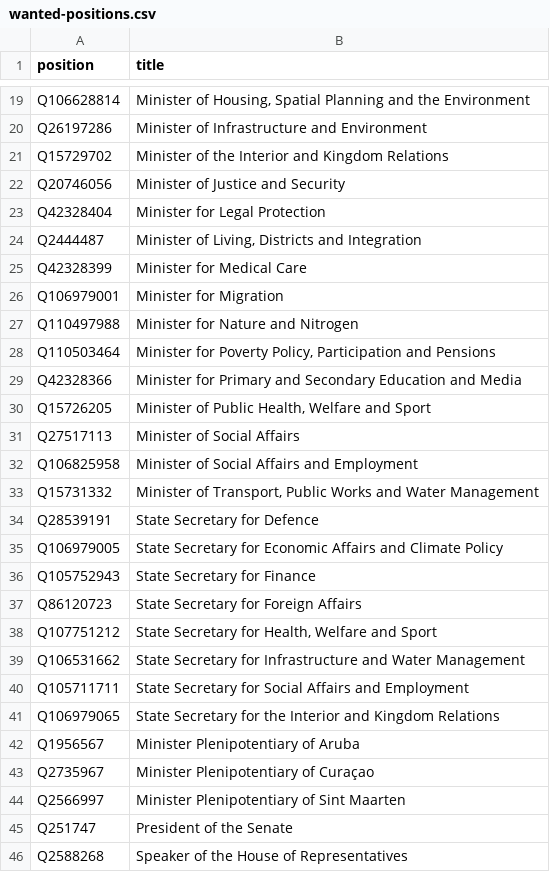
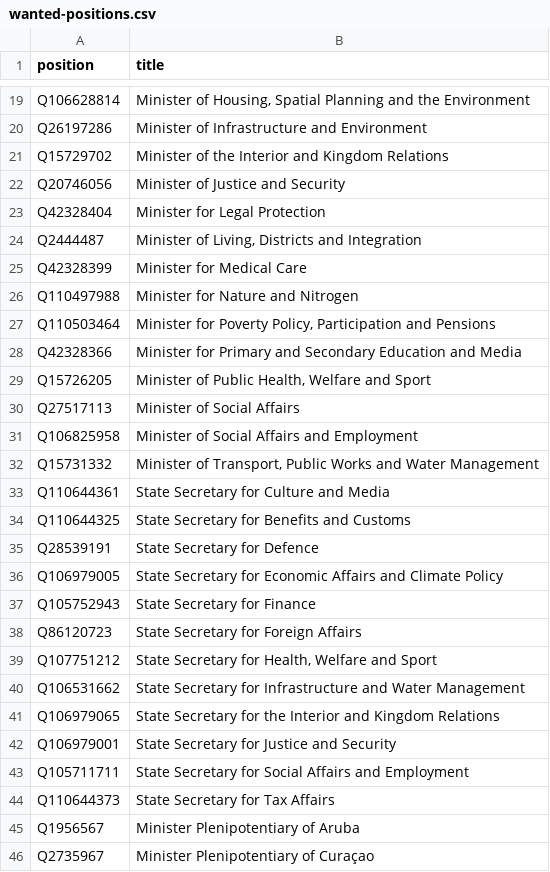
Before and after one commit to every-politician-scrapers/netherlands-cabinet, a CSV file: wikidata/wanted-positions.csv, drawn as a sheet; only a part is shown, gaps mark what is left out; the shorter side is filled out with more unchanged rows.

Commit message:
Add new State Secretary positions

```diff
--- a/wikidata/wanted-positions.csv
+++ b/wikidata/wanted-positions.csv
@@ -25,3 +25,2 @@ Q2444487,"Minister of Living, Districts and Integration"
 Q42328399,Minister for Medical Care
-Q106979001,Minister for Migration
 Q110497988,Minister for Nature and Nitrogen
@@ -33,2 +32,4 @@ Q106825958,Minister of Social Affairs and Employment
 Q15731332,"Minister of Transport, Public Works and Water Management"
+Q110644361,State Secretary for Culture and Media
+Q110644325,State Secretary for Benefits and Customs
 Q28539191,State Secretary for Defence
@@ -39,4 +40,6 @@ Q107751212,"State Secretary for Health, Welfare and Sport"
 Q106531662,State Secretary for Infrastructure and Water Management
+Q106979065,State Secretary for the Interior and Kingdom Relations
+Q106979001,State Secretary for Justice and Security
 Q105711711,State Secretary for Social Affairs and Employment
-Q106979065,State Secretary for the Interior and Kingdom Relations
+Q110644373,State Secretary for Tax Affairs
 Q1956567,Minister Plenipotentiary of Aruba
```
